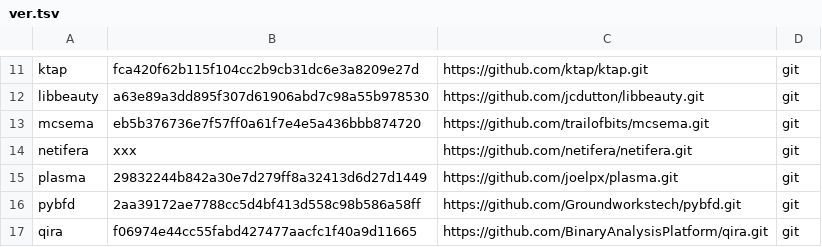
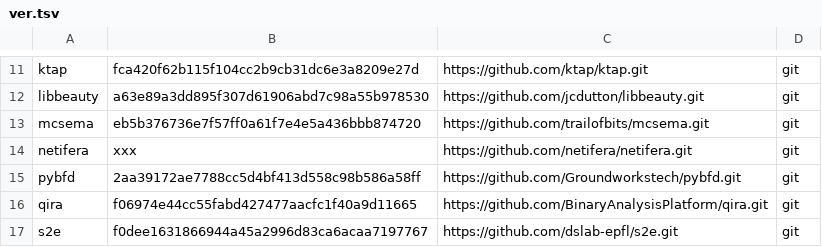
Before and after one commit to iNarcissuss/zzz, a TSV file: ver.tsv, drawn as a sheet; only a part is shown, gaps mark what is left out; the shorter side is filled out with more unchanged rows; the diff names each change by its address in the sheet, - before the commit and + after, or states it on an @@ line.

```diff
--- a/ver.tsv
+++ b/ver.tsv
-row 15: plasma | 29832244b842a30e7d279ff8a32413d6d27d1449 | https://github.com/joelpx/plasma.git | git
```
Also changed, not shown: 5 other files.
